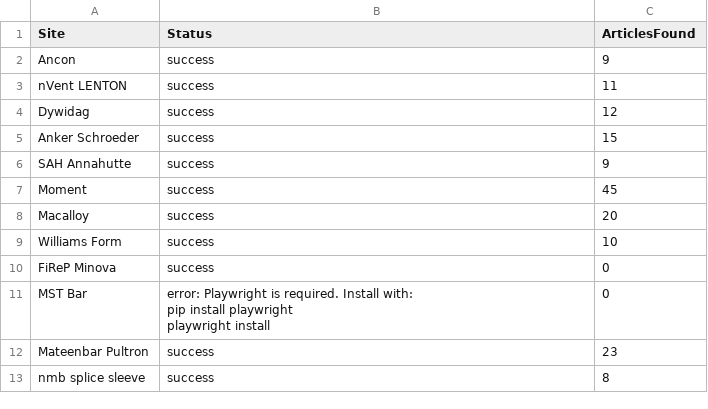
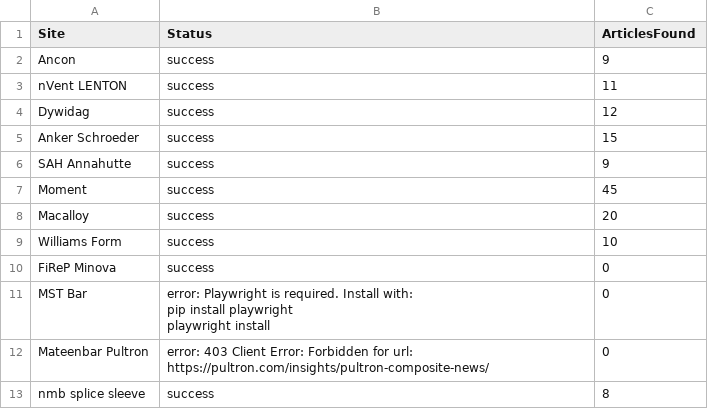
Before and after one commit to jumpbcc158/006gitscrape, a CSV file: scrape_status.csv, drawn as a sheet.

```diff
--- a/scrape_status.csv
+++ b/scrape_status.csv
@@ -13,3 +13,3 @@ MST Bar,"error: Playwright is required. Install with:
   playwright install",0
-Mateenbar Pultron,success,23
+Mateenbar Pultron,error: 403 Client Error: Forbidden for url: https://pultron.com/insights/pultron-composite-news/,0
 nmb splice sleeve,success,8
```
Also changed, not shown: 1 other file.
